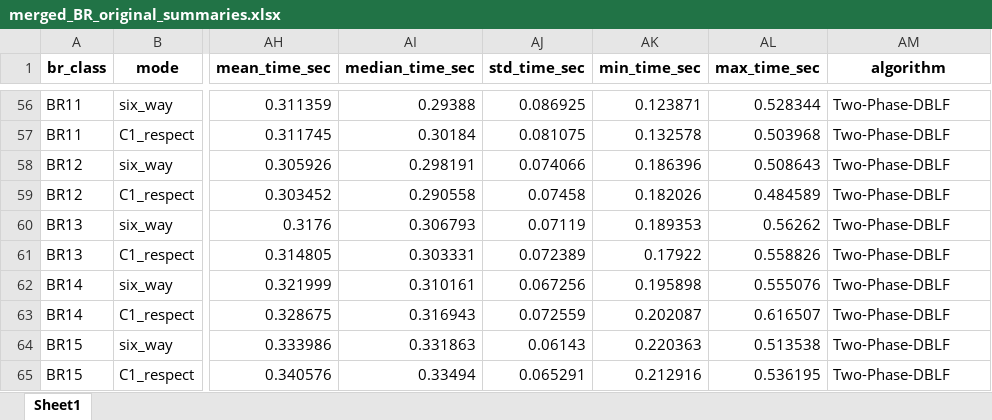
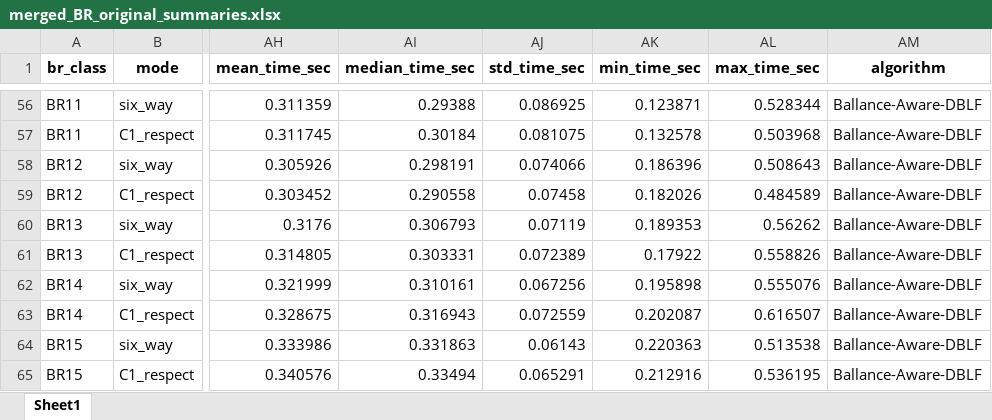
Before and after one commit to mahboobelahi/clp, an Excel workbook: clp/results/_comparison_plots/merged_BR_original_summaries.xlsx, sheet Sheet1, drawn as a sheet; only a part is shown, gaps mark what is left out; values as stored, in another font and other column widths than the file's, no borders; the diff covers the shown part only; the diff names each change by its address in the sheet, - before the commit and + after, or states it on an @@ line.

```diff
--- a/clp/results/_comparison_plots/merged_BR_original_summaries.xlsx (sheet Sheet1)
+++ b/clp/results/_comparison_plots/merged_BR_original_summaries.xlsx (sheet Sheet1)
-AM56:AM65 (algorithm): Two-Phase-DBLF
+AM56:AM65 (algorithm): Ballance-Aware-DBLF
```
Also changed, not shown: 54 edited cells elsewhere in this sheet, 31 other files.
